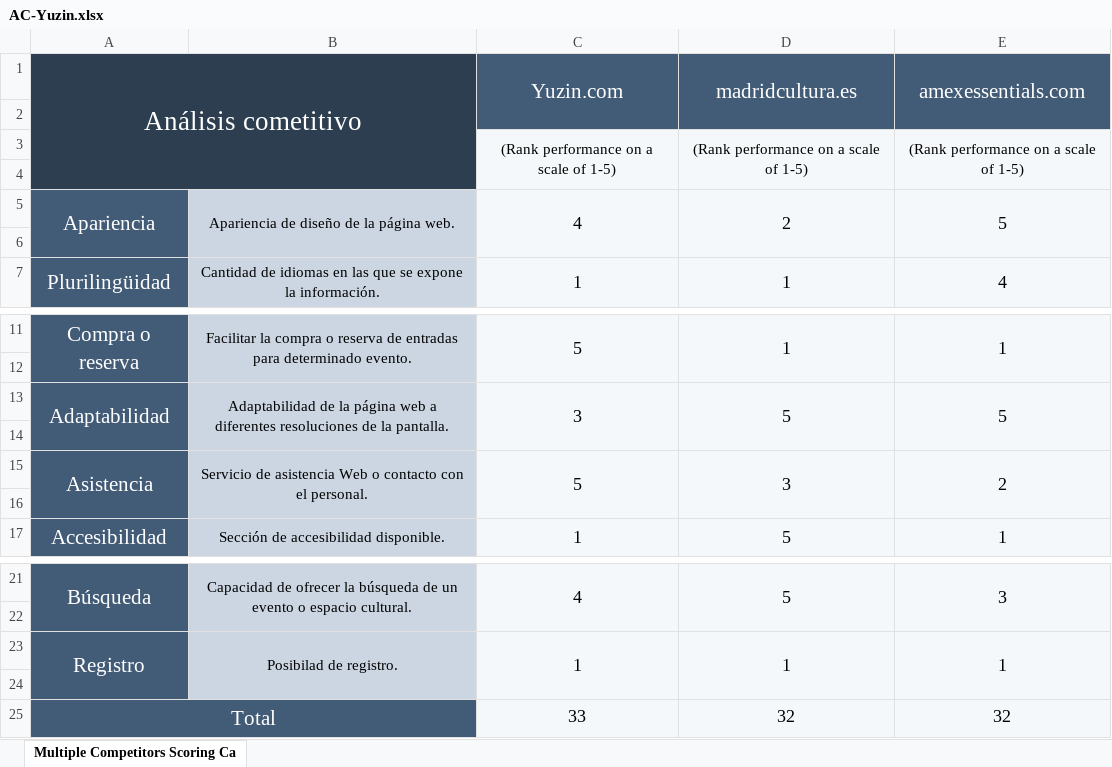
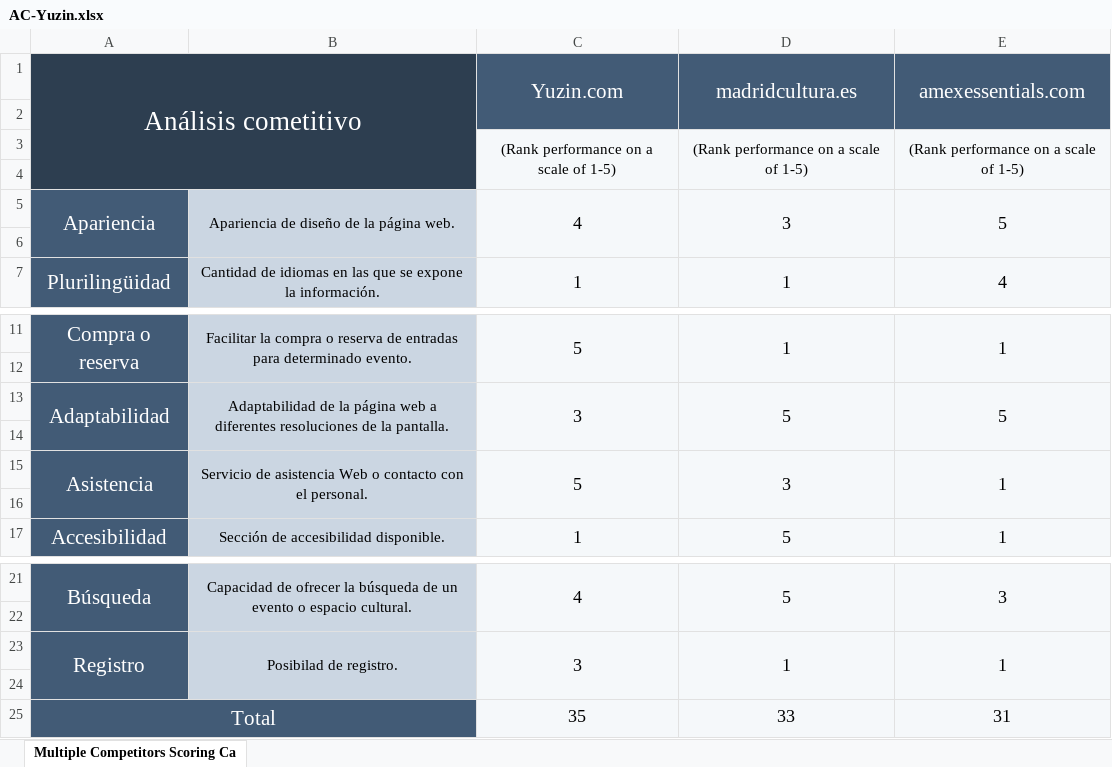
Before and after one commit to fernandolojano/DIU-Final, an Excel workbook: AC-Yuzin.xlsx, sheet Multiple Competitors Scoring Ca, drawn as a sheet; only a part is shown, gaps mark what is left out; values as stored, in another font and other column widths than the file's, no borders; conditional formats not drawn; removed rows and columns are numbered as before the commit, all else as after; the diff names each change by its address in the sheet, - before the commit and + after, or states it on an @@ line.

```diff
--- a/AC-Yuzin.xlsx (sheet Multiple Competitors Scoring Ca)
+++ b/AC-Yuzin.xlsx (sheet Multiple Competitors Scoring Ca)
-D5 (madridcultura.es): 2
+D5 (madridcultura.es): 3
-E15 (amexessentials.com): 2
+E15 (amexessentials.com): 1
-C23 (Yuzin.com): 1
+C23 (Yuzin.com): 3
-row 25: Total |  | 33 | 32 | 32
+row 25: Total |  | 35 | 33 | 31
```
Also changed, not shown: 3 other files.
